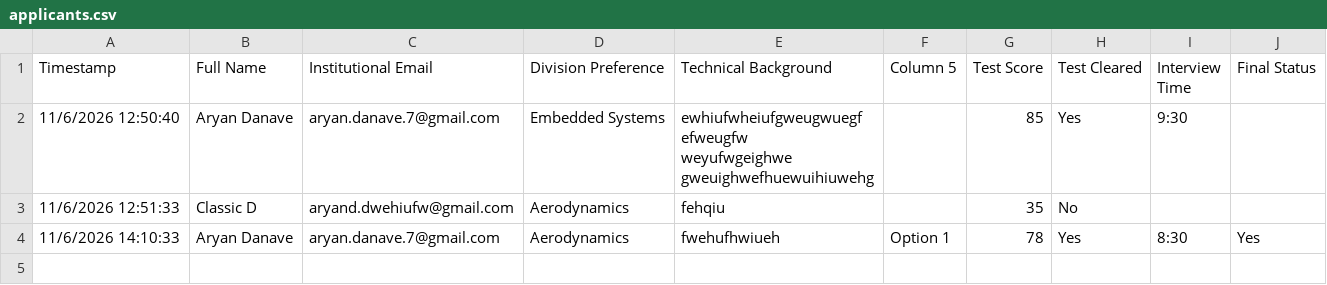
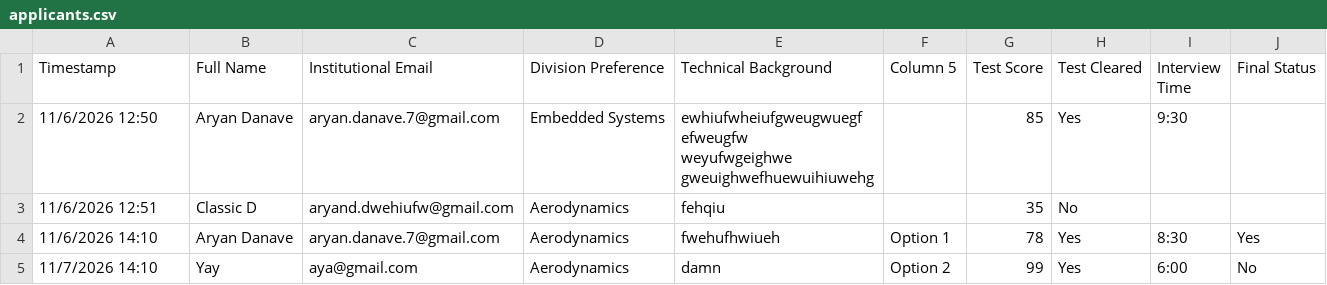
Before and after one commit to Aryan-DMS/aero-website, a CSV file: _data/applicants.csv, drawn as a sheet.

Commit message:
csv checks

```diff
--- a/_data/applicants.csv
+++ b/_data/applicants.csv
@@ -1,7 +1,8 @@
 Timestamp,Full Name,Institutional Email,Division Preference,Technical Background,Column 5,Test Score,Test Cleared,Interview Time,Final Status
-11/6/2026 12:50:40,Aryan Danave,aryan.danave.7@gmail.com,Embedded Systems,"ewhiufwheiufgweugwuegf
-efweugfw
-weyufwgeighwe
-gweuighwefhuewuihiuwehg",,85,Yes,9:30,
-11/6/2026 12:51:33,Classic D,aryand.dwehiufw@gmail.com,Aerodynamics,fehqiu,,35,No,,
-11/6/2026 14:10:33,Aryan Danave,aryan.danave.7@gmail.com,Aerodynamics,fwehufhwiueh,Option 1,78,Yes,8:30,Yes
+11/6/2026 12:50,Aryan Danave,aryan.danave.7@gmail.com,Embedded Systems,"ewhiufwheiufgweugwuegf
+efweugfw
+weyufwgeighwe
+gweuighwefhuewuihiuwehg",,85,Yes,9:30,
+11/6/2026 12:51,Classic D,aryand.dwehiufw@gmail.com,Aerodynamics,fehqiu,,35,No,,
+11/6/2026 14:10,Aryan Danave,aryan.danave.7@gmail.com,Aerodynamics,fwehufhwiueh,Option 1,78,Yes,8:30,Yes
+11/7/2026 14:10,Yay,aya@gmail.com,Aerodynamics,damn,Option 2,99,Yes,6:00,No
```
